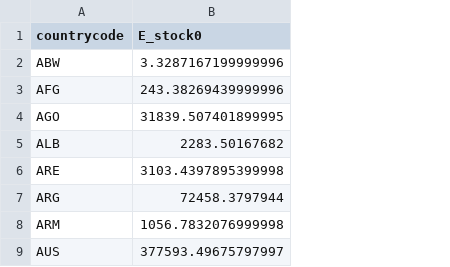
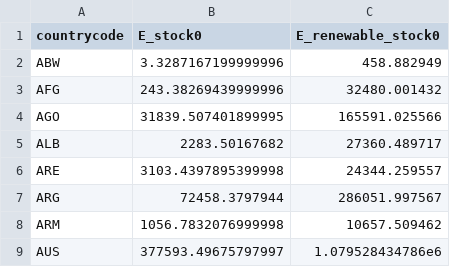
Before and after one commit to rturquier/GreenNICE, a CSV file: data/E_stock0.csv, drawn as a sheet; only a part is shown; the diff names each change by its address in the sheet, - before the commit and + after, or states it on an @@ line.

Commit message:
Upload `E_stock0.csv` With stock of renewables

```diff
--- a/data/E_stock0.csv
+++ b/data/E_stock0.csv
+column C (E_renewable_stock0), rows 2-9: 458.882949 | 32480.001432 | 165591.025566 | 27360.489717 | 24344.259557 | 286051.997567 | 10657.509462 | 1.079528434786e6
```
